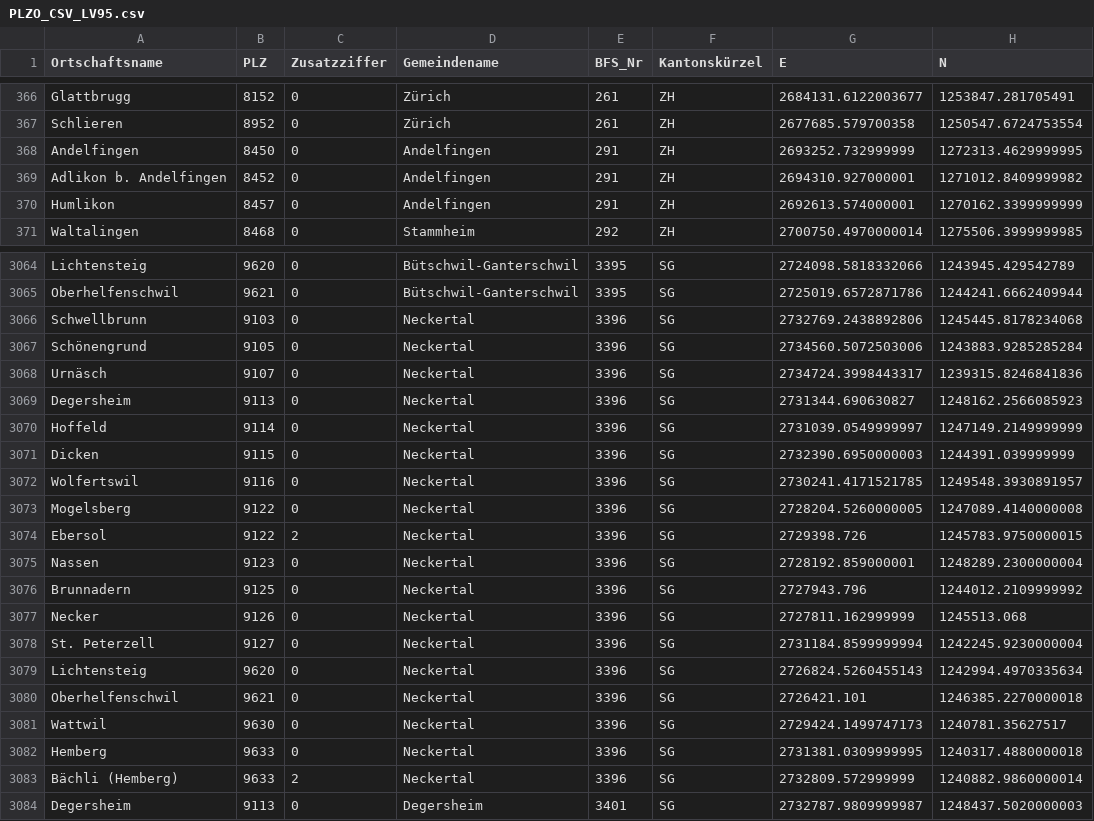
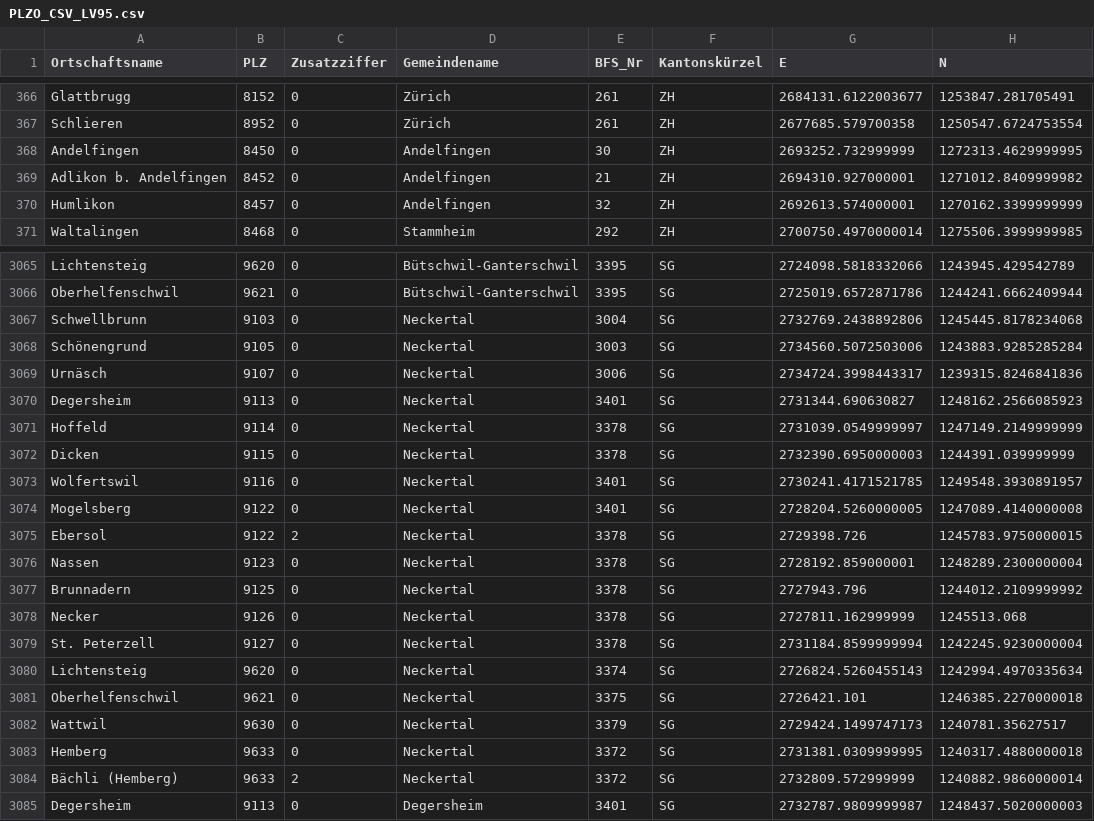
Before and after one commit to sstaempfli/swisspowercanvas, a CSV file: src/server/data/PLZO_CSV_LV95.csv, drawn as a sheet; only a part is shown, gaps mark what is left out; addresses are those after the commit; the diff covers the shown part only; the diff names each change by its address in the sheet, - before the commit and + after, or states it on an @@ line.

```diff
--- a/src/server/data/PLZO_CSV_LV95.csv
+++ b/src/server/data/PLZO_CSV_LV95.csv
-E368 (BFS_Nr): 291
+E368 (BFS_Nr): 30
-E369 (BFS_Nr): 291
+E369 (BFS_Nr): 21
-E370 (BFS_Nr): 291
+E370 (BFS_Nr): 32
-E3067 (BFS_Nr): 3396
+E3067 (BFS_Nr): 3004
-E3068 (BFS_Nr): 3396
+E3068 (BFS_Nr): 3003
-E3069 (BFS_Nr): 3396
+E3069 (BFS_Nr): 3006
-E3070 (BFS_Nr): 3396
+E3070 (BFS_Nr): 3401
-E3071:E3072 (BFS_Nr): 3396
+E3071:E3072 (BFS_Nr): 3378
-E3073:E3074 (BFS_Nr): 3396
+E3073:E3074 (BFS_Nr): 3401
-E3075:E3079 (BFS_Nr): 3396
+E3075:E3079 (BFS_Nr): 3378
-E3080 (BFS_Nr): 3396
+E3080 (BFS_Nr): 3374
-E3081 (BFS_Nr): 3396
+E3081 (BFS_Nr): 3375
-E3082 (BFS_Nr): 3396
+E3082 (BFS_Nr): 3379
-E3083:E3084 (BFS_Nr): 3396
+E3083:E3084 (BFS_Nr): 3372
```
Also changed, not shown: 15 added rows and 21 edited cells elsewhere in this file, src/server/data/municipalitiesPower.csv, 1 other file.
